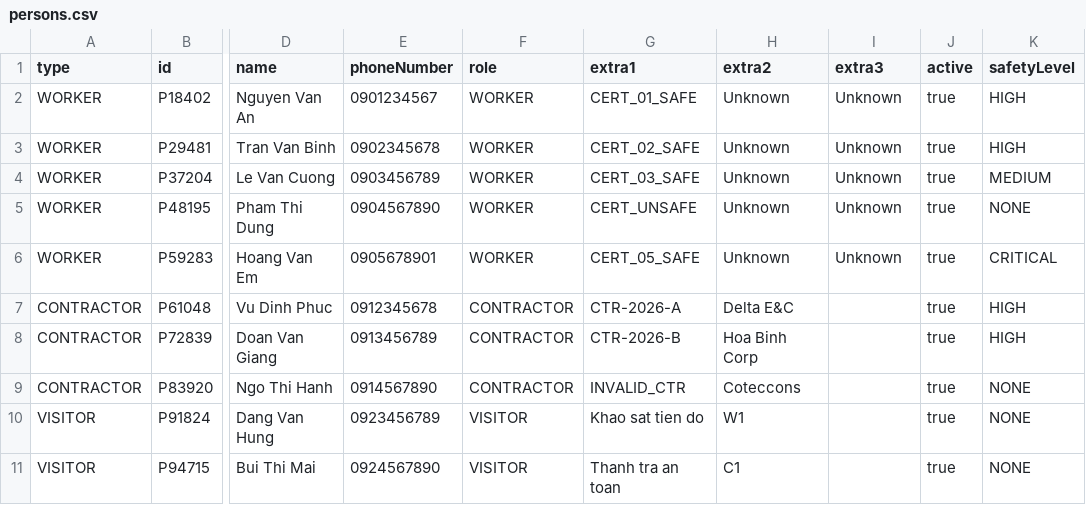
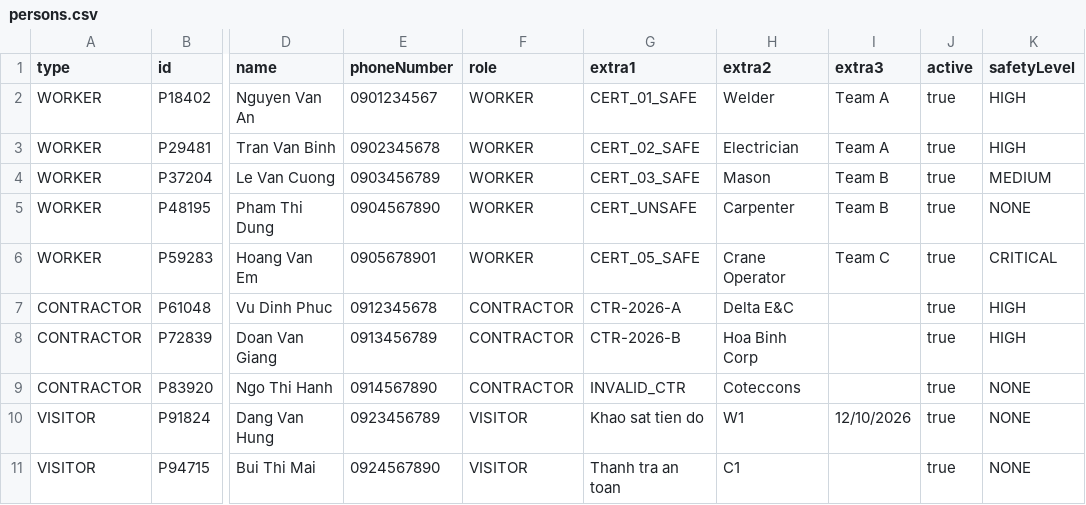
Before and after one commit to gn027c/Construction-Site-Management-System, a CSV file: data/persons.csv, drawn as a sheet; only a part is shown, gaps mark what is left out; the diff names each change by its address in the sheet, - before the commit and + after, or states it on an @@ line.

Commit message:
feat(reports): working hours per person and demo-ready sample data
- Attendance report option 3 switches to working hours: each check-in is
  paired with the next check-out of that person, grouped by day, week or
  month, with open sessions counted separately.
- Sample workers get real trades and teams; V1 gets its visit date (V2 stays
  unset to show the missing-date rule).

```diff
--- a/data/persons.csv
+++ b/data/persons.csv
-H2 (extra2): Unknown
+H2 (extra2): Welder
-I2:I3 (extra3): Unknown
+I2:I3 (extra3): Team A
-H3 (extra2): Unknown
+H3 (extra2): Electrician
-H4 (extra2): Unknown
+H4 (extra2): Mason
-I4:I5 (extra3): Unknown
+I4:I5 (extra3): Team B
-H5 (extra2): Unknown
+H5 (extra2): Carpenter
-H6 (extra2): Unknown
+H6 (extra2): Crane Operator
-I6 (extra3): Unknown
+I6 (extra3): Team C
-I10 (extra3): (empty)
+I10 (extra3): 12/10/2026
```
Also changed, not shown: 6 other files.
